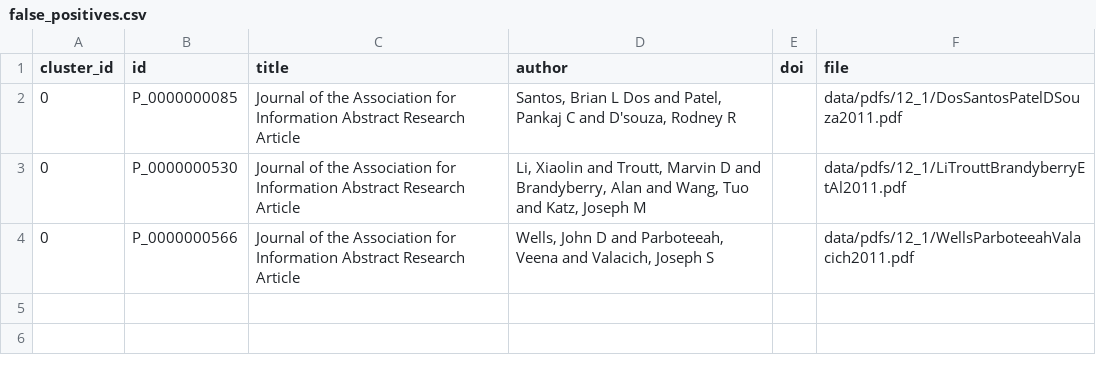
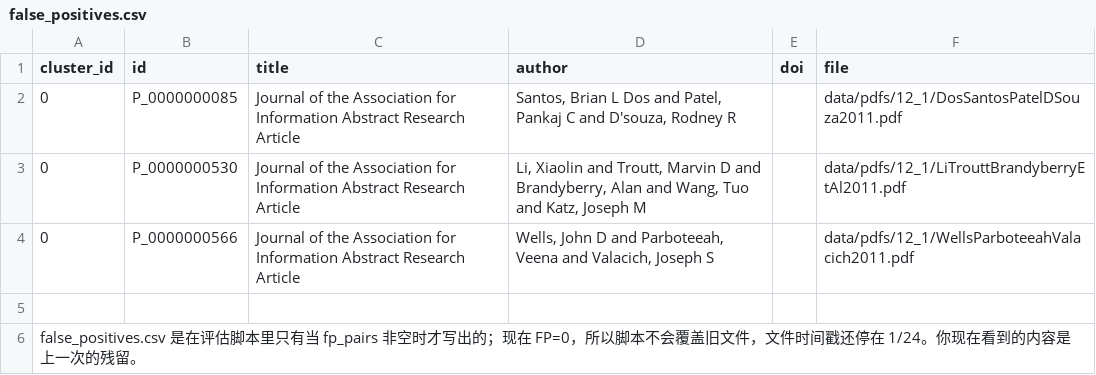
Before and after one commit to MingxinJiang/bib-dedupe, a CSV file: experiments/exp_jais/journal-of-the-association-for-information-systems/pdf_only/false_positives.csv, drawn as a sheet; the diff names each change by its address in the sheet, - before the commit and + after, or states it on an @@ line.

```diff
--- a/experiments/exp_jais/journal-of-the-association-for-information-systems/pdf_only/false_positives.csv
+++ b/experiments/exp_jais/journal-of-the-association-for-information-systems/pdf_only/false_positives.csv
+row 5: (empty)
+row 6: false_positives.csv 是在评估脚本里只有当 fp_pairs 非空时才写出的；现在 FP=0，所以脚本不会覆盖旧文件，文件时间戳还停在 1/24。你现在看到的内容是上一次的残留。
```
Also changed, not shown: experiments/exp_jais/journal-of-the-association-for-information-systems/pdf_only/true_positives.csv, experiments_output/output_jais/evaluation.csv, 3 other files.
